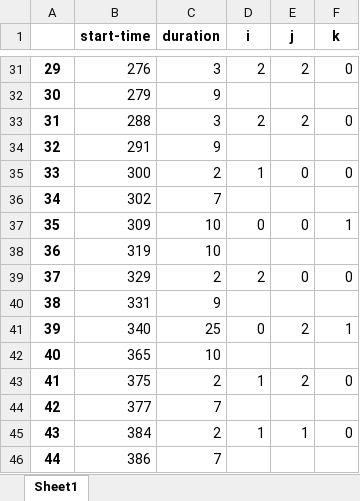
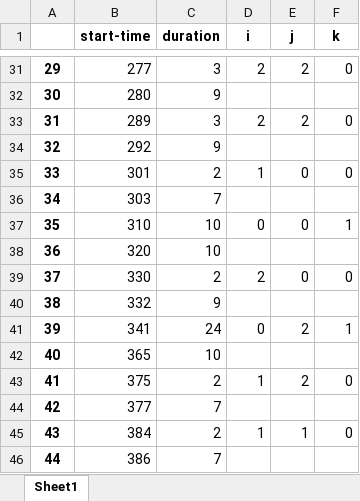
Before and after one commit to jooya2023/parameter-adjustment-back, an Excel workbook: parameter/helper/consumption_12_23-consumption_12_to_23/log-actions-output.xlsx, sheet Sheet1, drawn as a sheet; only a part is shown, gaps mark what is left out; values as stored, in another font and other column widths than the file's, no borders; the diff covers the shown part only; the diff names each change by its address in the sheet, - before the commit and + after, or states it on an @@ line.

```diff
--- a/parameter/helper/consumption_12_23-consumption_12_to_23/log-actions-output.xlsx (sheet Sheet1)
+++ b/parameter/helper/consumption_12_23-consumption_12_to_23/log-actions-output.xlsx (sheet Sheet1)
-B31 (start-time): 276
+B31 (start-time): 277
-B32 (start-time): 279
+B32 (start-time): 280
-B33 (start-time): 288
+B33 (start-time): 289
-B34 (start-time): 291
+B34 (start-time): 292
-B35 (start-time): 300
+B35 (start-time): 301
-B36 (start-time): 302
+B36 (start-time): 303
-B37 (start-time): 309
+B37 (start-time): 310
-B38 (start-time): 319
+B38 (start-time): 320
-B39 (start-time): 329
+B39 (start-time): 330
-B40 (start-time): 331
+B40 (start-time): 332
-B41 (start-time): 340
+B41 (start-time): 341
-C41 (duration): 25
+C41 (duration): 24
```
Also changed, not shown: 27 edited cells elsewhere in this sheet, parameter/helper/consumption_12_23-consumption_12_to_23/log-B.xlsx, parameter/helper/consumption_12_23-consumption_12_to_23/log-weight.xlsx, 4 other files.
